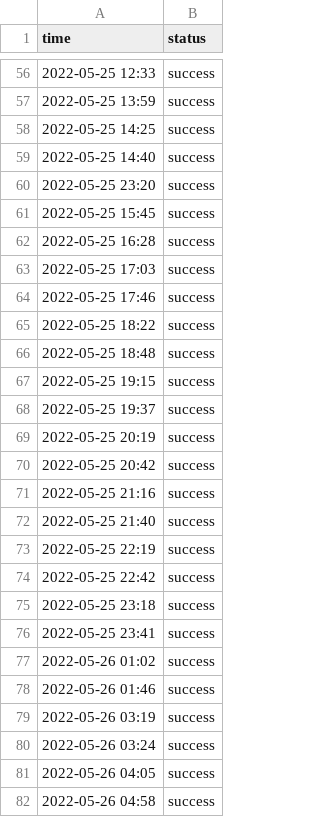
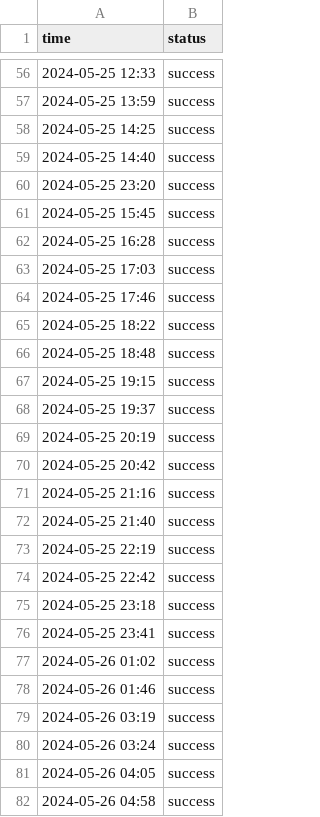
Before and after one commit to roiLeo/open-status, a CSV file: content/logs/github.csv, drawn as a sheet; only a part is shown, gaps mark what is left out; the diff covers the shown part only.

```diff
--- a/content/logs/github.csv
+++ b/content/logs/github.csv
@@ -56,27 +56,27 @@ time, status
-2022-05-25 12:33, success
-2022-05-25 13:59, success
-2022-05-25 14:25, success
-2022-05-25 14:40, success
-2022-05-25 23:20, success
-2022-05-25 15:45, success
-2022-05-25 16:28, success
-2022-05-25 17:03, success
-2022-05-25 17:46, success
-2022-05-25 18:22, success
-2022-05-25 18:48, success
-2022-05-25 19:15, success
-2022-05-25 19:37, success
-2022-05-25 20:19, success
-2022-05-25 20:42, success
-2022-05-25 21:16, success
-2022-05-25 21:40, success
-2022-05-25 22:19, success
-2022-05-25 22:42, success
-2022-05-25 23:18, success
-2022-05-25 23:41, success
-2022-05-26 01:02, success
-2022-05-26 01:46, success
-2022-05-26 03:19, success
-2022-05-26 03:24, success
-2022-05-26 04:05, success
-2022-05-26 04:58, success
+2024-05-25 12:33, success
+2024-05-25 13:59, success
+2024-05-25 14:25, success
+2024-05-25 14:40, success
+2024-05-25 23:20, success
+2024-05-25 15:45, success
+2024-05-25 16:28, success
+2024-05-25 17:03, success
+2024-05-25 17:46, success
+2024-05-25 18:22, success
+2024-05-25 18:48, success
+2024-05-25 19:15, success
+2024-05-25 19:37, success
+2024-05-25 20:19, success
+2024-05-25 20:42, success
+2024-05-25 21:16, success
+2024-05-25 21:40, success
+2024-05-25 22:19, success
+2024-05-25 22:42, success
+2024-05-25 23:18, success
+2024-05-25 23:41, success
+2024-05-26 01:02, success
+2024-05-26 01:46, success
+2024-05-26 03:19, success
+2024-05-26 03:24, success
+2024-05-26 04:05, success
+2024-05-26 04:58, success
```
Also changed, not shown: 86 edited cells elsewhere in this file, content/logs/hn.csv, content/logs/nuxt.csv, 6 other files.
